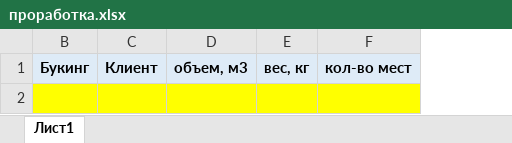
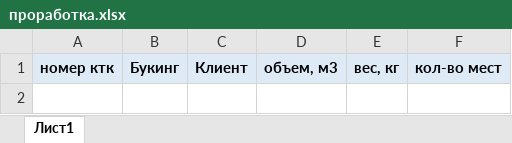
Before and after one commit to MommysLittleHelper/Opera-Assistant, an Excel workbook: проработка.xlsx, sheet Лист1, drawn as a sheet; values as stored, in another font and other column widths than the file's, no borders; removed rows and columns are numbered as before the commit, all else as after; the diff names each change by its address in the sheet, - before the commit and + after, or states it on an @@ line.

Commit message:
Add files via upload

```diff
--- a/проработка.xlsx (sheet Лист1)
+++ b/проработка.xlsx (sheet Лист1)
@@ column A unhidden, row 1: номер ктк @@
-row 2: (empty)
```
Also changed, not shown: hidden cells.
